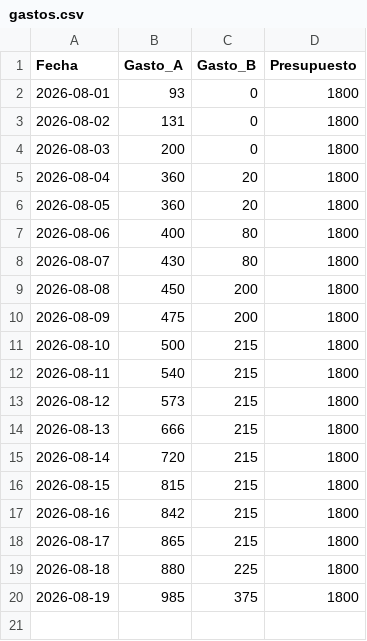
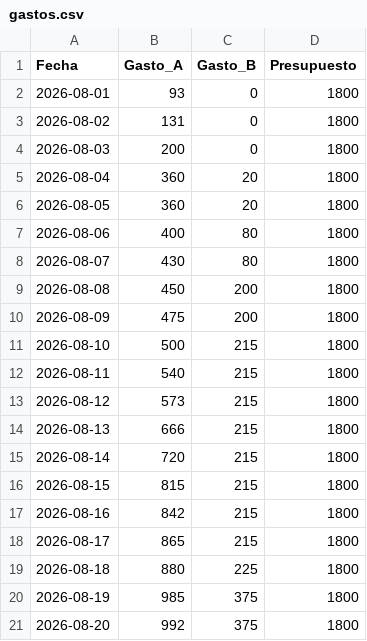
Before and after one commit to xigoa/spendings, a CSV file: gastos.csv, drawn as a sheet; the diff names each change by its address in the sheet, - before the commit and + after, or states it on an @@ line.

Commit message:
Update gastos.csv

```diff
--- a/gastos.csv
+++ b/gastos.csv
+row 21: 2026-08-20 | 992 | 375 | 1800
```
